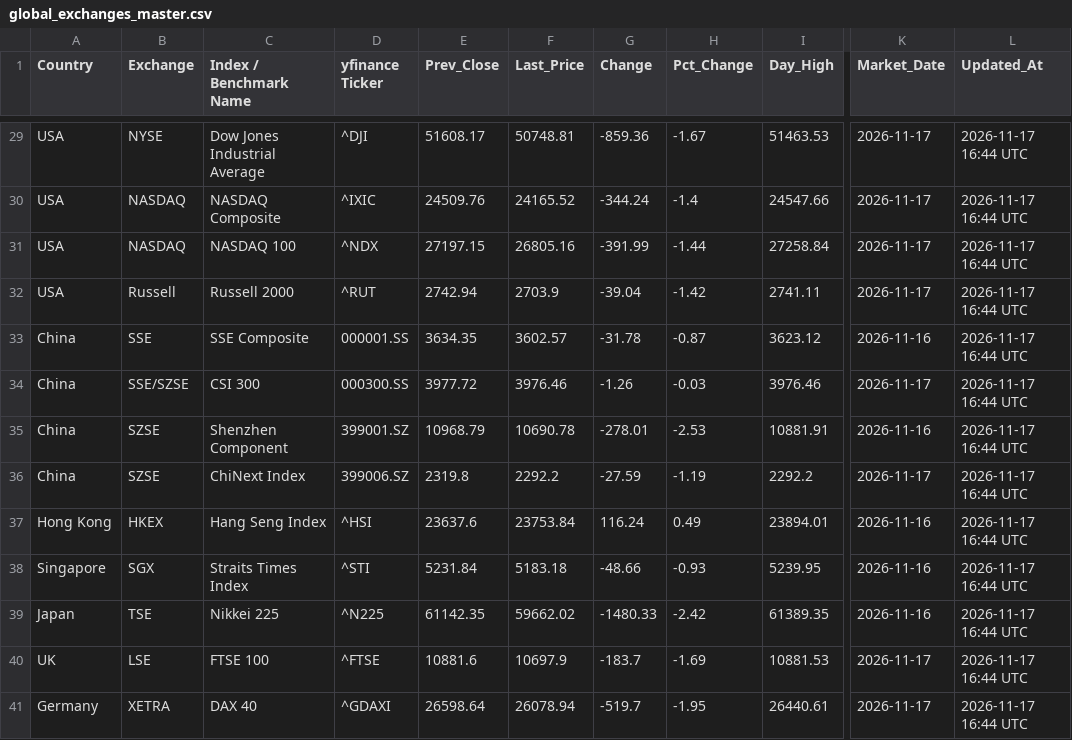
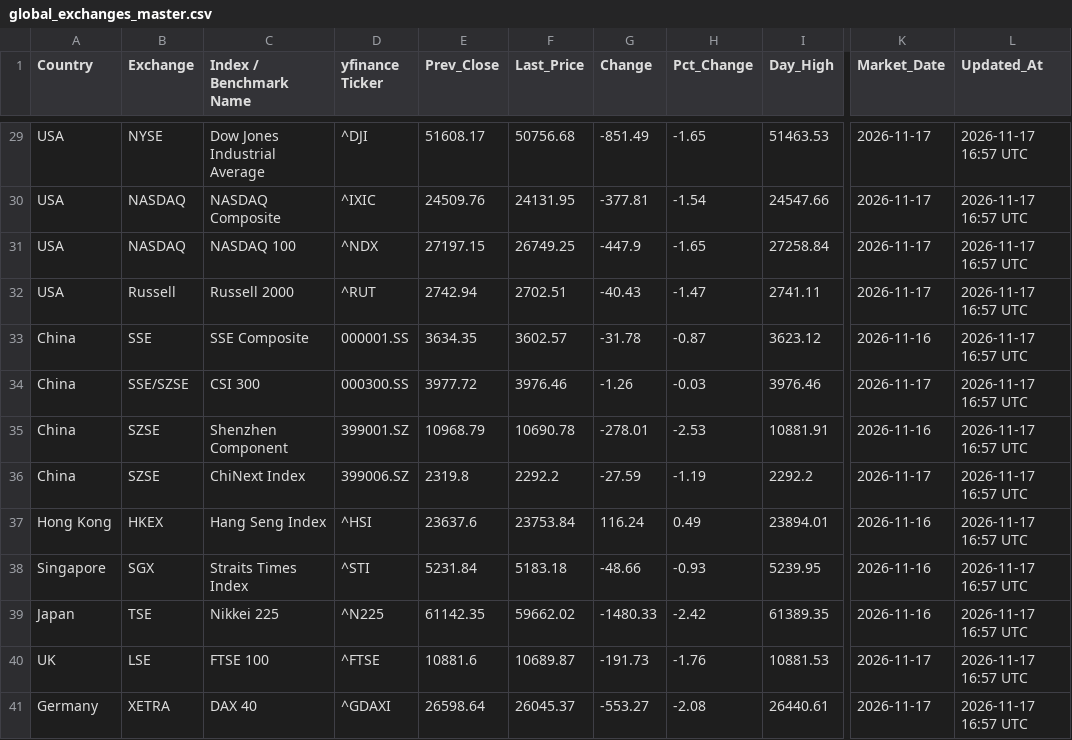
Before and after one commit to SRINIVASTA/global-exchanges-tracker, a CSV file: data/global_exchanges_master.csv, drawn as a sheet; only a part is shown, gaps mark what is left out; the diff covers the shown part only; the diff names each change by its address in the sheet, - before the commit and + after, or states it on an @@ line.

```diff
--- a/data/global_exchanges_master.csv
+++ b/data/global_exchanges_master.csv
-F29 (Last_Price): 50748.81
+F29 (Last_Price): 50756.68
-G29 (Change): -859.36
+G29 (Change): -851.49
-H29 (Pct_Change): -1.67
+H29 (Pct_Change): -1.65
-L29:L41 (Updated_At): 2026-11-17 16:44 UTC
+L29:L41 (Updated_At): 2026-11-17 16:57 UTC
-F30 (Last_Price): 24165.52
+F30 (Last_Price): 24131.95
-G30 (Change): -344.24
+G30 (Change): -377.81
-H30 (Pct_Change): -1.4
+H30 (Pct_Change): -1.54
-F31 (Last_Price): 26805.16
+F31 (Last_Price): 26749.25
-G31 (Change): -391.99
+G31 (Change): -447.9
-H31 (Pct_Change): -1.44
+H31 (Pct_Change): -1.65
-F32 (Last_Price): 2703.9
+F32 (Last_Price): 2702.51
-G32 (Change): -39.04
+G32 (Change): -40.43
-H32 (Pct_Change): -1.42
+H32 (Pct_Change): -1.47
-F40 (Last_Price): 10697.9
+F40 (Last_Price): 10689.87
-G40 (Change): -183.7
+G40 (Change): -191.73
-H40 (Pct_Change): -1.69
+H40 (Pct_Change): -1.76
-F41 (Last_Price): 26078.94
+F41 (Last_Price): 26045.37
-G41 (Change): -519.7
+G41 (Change): -553.27
-H41 (Pct_Change): -1.95
+H41 (Pct_Change): -2.08
```
Also changed, not shown: 30 edited cells elsewhere in this file.
